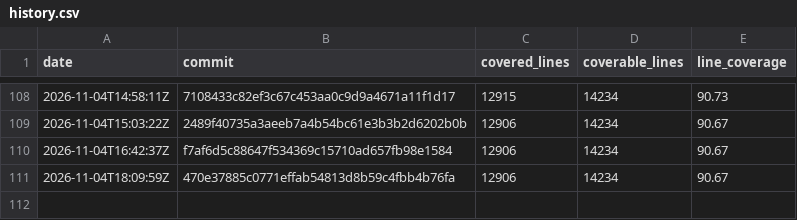
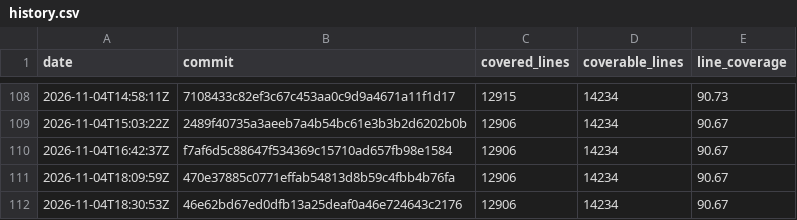
Before and after one commit to enaweg/godot-epluginframework, a CSV file: history.csv, drawn as a sheet; only a part is shown, gaps mark what is left out; the diff names each change by its address in the sheet, - before the commit and + after, or states it on an @@ line.

```diff
--- a/history.csv
+++ b/history.csv
+row 112: 2026-11-04T18:30:53Z | 46e62bd67ed0dfb13a25deaf0a46e724643c2176 | 12906 | 14234 | 90.67
```
Also changed, not shown: 2 other files.
